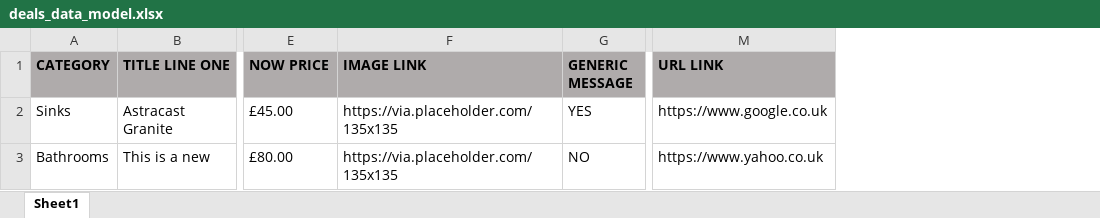
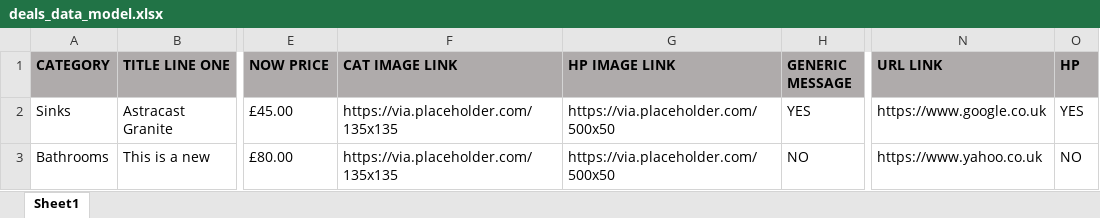
Before and after one commit to WUK-SR/banner_magic, an Excel workbook: Utils/Data/deals_data_model.xlsx, sheet Sheet1, drawn as a sheet; only a part is shown, gaps mark what is left out; values as stored, in another font and other column widths than the file's, no borders; the diff names each change by its address in the sheet, - before the commit and + after, or states it on an @@ line.

Commit message:
added in some more hp banner logic for deals

```diff
--- a/Utils/Data/deals_data_model.xlsx (sheet Sheet1)
+++ b/Utils/Data/deals_data_model.xlsx (sheet Sheet1)
+column G (HP IMAGE LINK), rows 2-3: https://via.placeholder.com/500x50 | https://via.placeholder.com/500x50
+column O (HP), rows 2-3: YES | NO
-F1: IMAGE LINK
+F1: CAT IMAGE LINK
```
Also changed, not shown: 6 other files.
